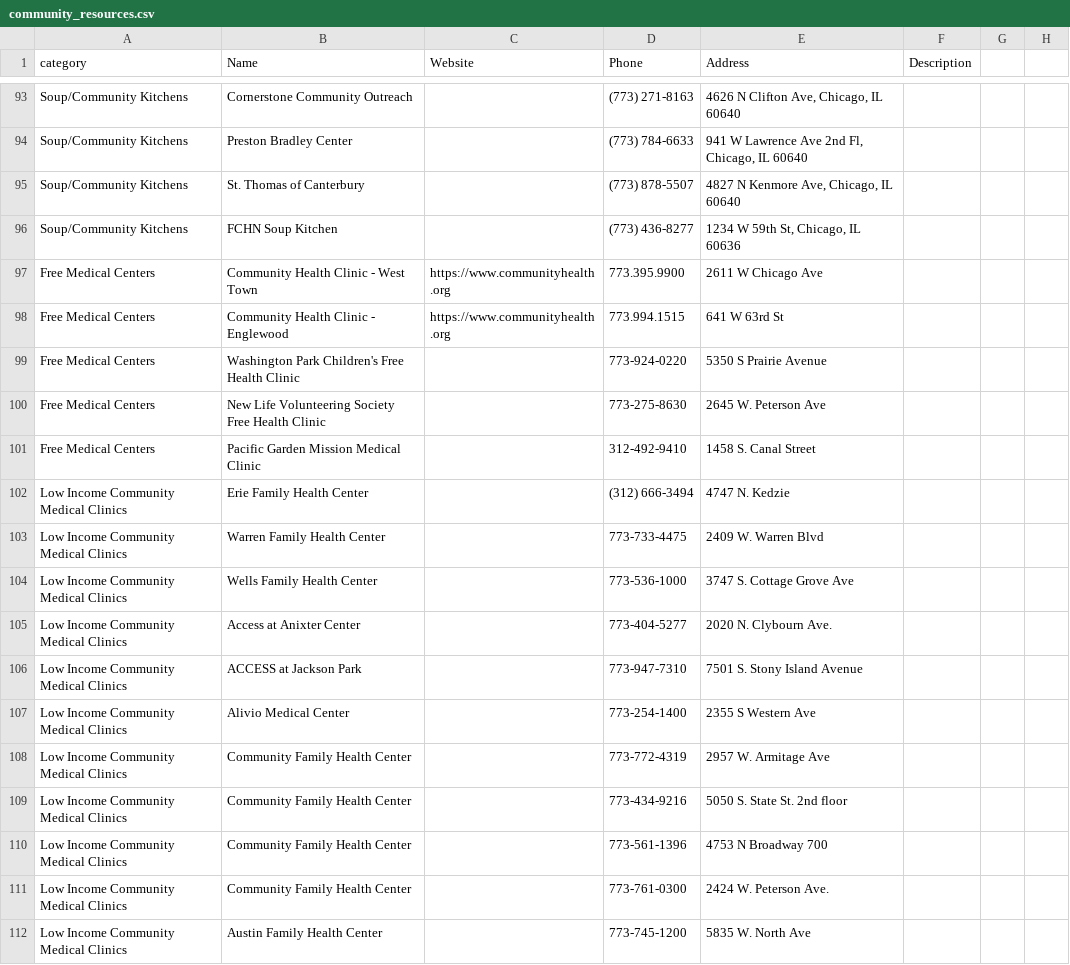
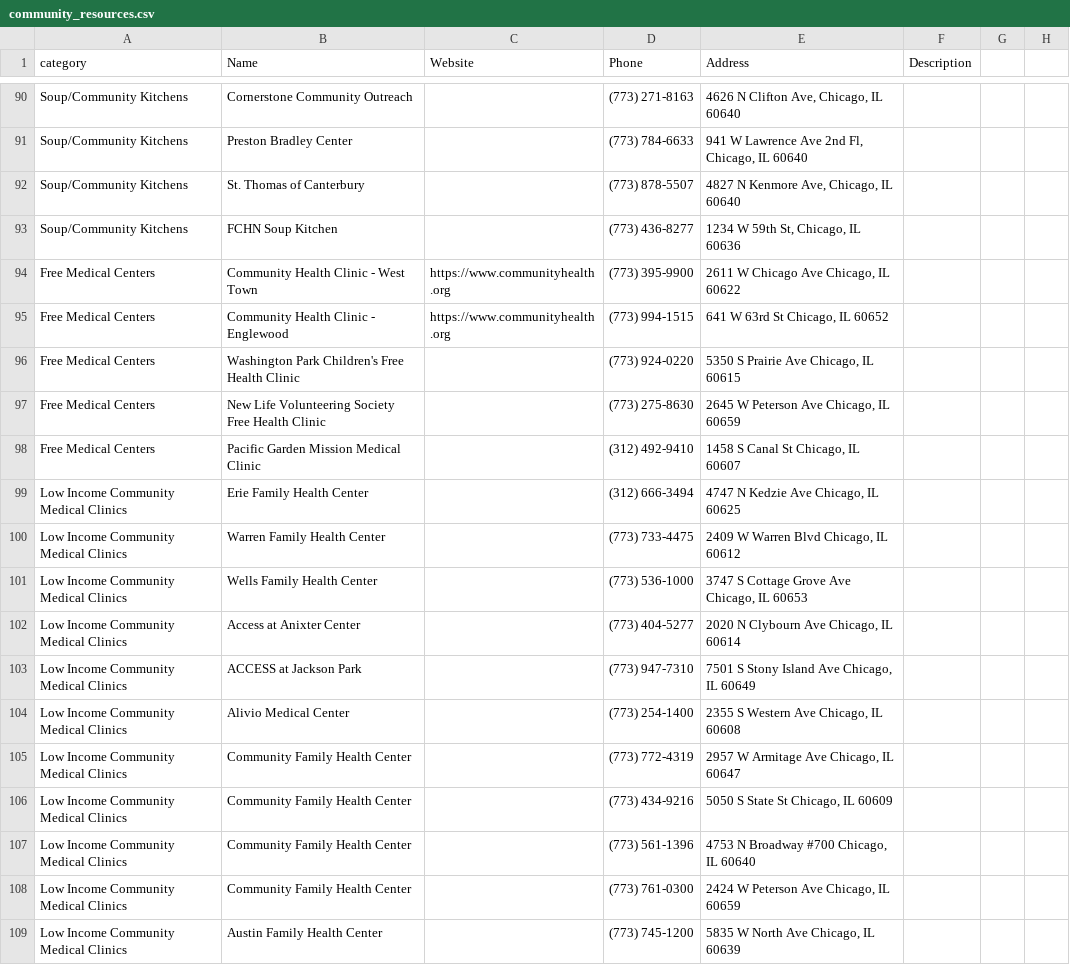
Before and after one commit to wiliajc87/humblehearts, a CSV file: content/community_resources.csv, drawn as a sheet; only a part is shown, gaps mark what is left out; the diff covers the shown part only.

Commit message:
formatted addresses and phone numbers

```diff
--- a/content/community_resources.csv
+++ b/content/community_resources.csv
@@ -96,17 +94,17 @@ Soup/Community Kitchens ,St. Thomas of Canterbury,,(773) 878-5507,"4827 N Kenmor
 Soup/Community Kitchens ,FCHN Soup Kitchen,,(773) 436-8277,"1234 W 59th St, Chicago, IL  60636",
-Free Medical Centers,Community Health Clinic - West Town,https://www.communityhealth.org,773.395.9900,2611 W Chicago Ave,
-Free Medical Centers,Community Health Clinic - Englewood,https://www.communityhealth.org,773.994.1515,641 W 63rd St,
-Free Medical Centers,Washington Park Children's Free Health Clinic,,773-924-0220,5350 S Prairie Avenue,
-Free Medical Centers,New Life Volunteering Society Free Health Clinic,,773-275-8630,2645 W. Peterson Ave,
-Free Medical Centers,Pacific Garden Mission Medical Clinic,,312-492-9410,1458 S. Canal Street,
-Low Income Community Medical Clinics,Erie Family Health Center ,, (312) 666-3494 ,4747 N. Kedzie,
-Low Income Community Medical Clinics,Warren Family Health Center ,,773-733-4475,2409 W. Warren Blvd,
-Low Income Community Medical Clinics,Wells Family Health Center,,773-536-1000,3747 S. Cottage Grove Ave,
-Low Income Community Medical Clinics,Access at Anixter Center,,773-404-5277,2020 N. Clybourn Ave.,
-Low Income Community Medical Clinics,ACCESS at Jackson Park,,773-947-7310,7501 S. Stony Island Avenue,
-Low Income Community Medical Clinics,Alivio Medical Center,,773-254-1400,2355 S Western Ave,
-Low Income Community Medical Clinics,Community  Family Health Center ,,773-772-4319,2957 W. Armitage Ave,
-Low Income Community Medical Clinics,Community  Family Health Center ,,773-434-9216,5050 S. State St. 2nd floor,
-Low Income Community Medical Clinics,Community  Family Health Center ,,773-561-1396,4753 N Broadway 700,
-Low Income Community Medical Clinics,Community  Family Health Center ,,773-761-0300,2424 W. Peterson Ave.,
-Low Income Community Medical Clinics,Austin Family Health Center,,773-745-1200 ,5835 W. North Ave,
+Free Medical Centers,Community Health Clinic - West Town,https://www.communityhealth.org,(773) 395-9900,"2611 W Chicago Ave Chicago, IL 60622",
+Free Medical Centers,Community Health Clinic - Englewood,https://www.communityhealth.org,(773) 994-1515,"641 W 63rd St Chicago, IL 60652",
+Free Medical Centers,Washington Park Children's Free Health Clinic,,(773) 924-0220,"5350 S Prairie Ave Chicago, IL 60615",
+Free Medical Centers,New Life Volunteering Society Free Health Clinic,,(773) 275-8630,"2645 W Peterson Ave Chicago, IL 60659",
+Free Medical Centers,Pacific Garden Mission Medical Clinic,,(312) 492-9410,"1458 S Canal St Chicago, IL 60607",
+Low Income Community Medical Clinics,Erie Family Health Center ,, (312) 666-3494,"4747 N Kedzie Ave Chicago, IL 60625",
+Low Income Community Medical Clinics,Warren Family Health Center ,,(773) 733-4475,"2409 W Warren Blvd Chicago, IL 60612",
+Low Income Community Medical Clinics,Wells Family Health Center,,(773) 536-1000,"3747 S Cottage Grove Ave Chicago, IL 60653",
+Low Income Community Medical Clinics,Access at Anixter Center,,(773) 404-5277,"2020 N Clybourn Ave Chicago, IL 60614",
+Low Income Community Medical Clinics,ACCESS at Jackson Park,,(773) 947-7310,"7501 S Stony Island Ave Chicago, IL 60649",
+Low Income Community Medical Clinics,Alivio Medical Center,,(773) 254-1400,"2355 S Western Ave Chicago, IL 60608",
+Low Income Community Medical Clinics,Community  Family Health Center ,,(773) 772-4319,"2957 W Armitage Ave Chicago, IL 60647",
+Low Income Community Medical Clinics,Community  Family Health Center ,,(773) 434-9216,"5050 S State St Chicago, IL 60609",
+Low Income Community Medical Clinics,Community  Family Health Center ,,(773) 561-1396,"4753 N Broadway #700 Chicago, IL 60640",
+Low Income Community Medical Clinics,Community  Family Health Center ,,(773) 761-0300,"2424 W Peterson Ave Chicago, IL 60659",
+Low Income Community Medical Clinics,Austin Family Health Center,,(773) 745-1200,"5835 W North Ave Chicago, IL 60639",
```
Also changed, not shown: 3 removed rows and 132 edited cells elsewhere in this file.
